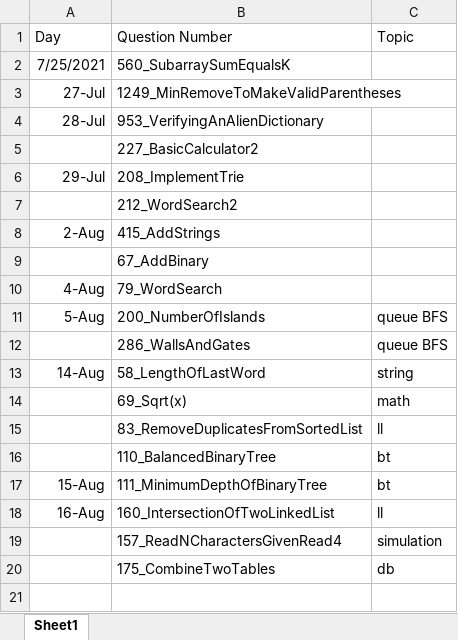
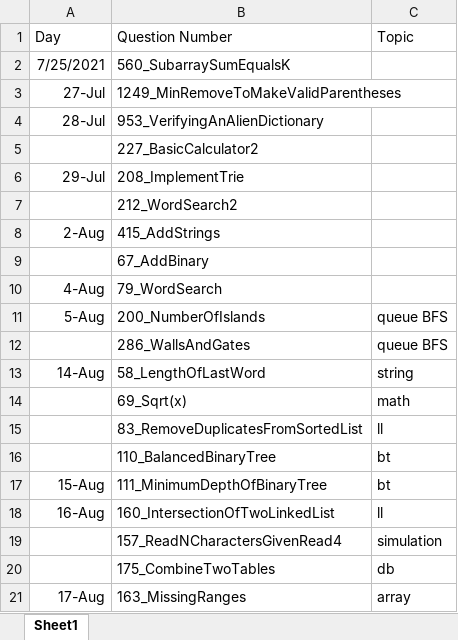
Before and after one commit to jiejackfan/leetcode, an Excel workbook: DailyLog.xlsx, sheet Sheet1, drawn as a sheet; values as stored, in another font and other column widths than the file's, no borders; the diff names each change by its address in the sheet, - before the commit and + after, or states it on an @@ line.

Commit message:
8/17 update

```diff
--- a/DailyLog.xlsx (sheet Sheet1)
+++ b/DailyLog.xlsx (sheet Sheet1)
+row 21: 17-Aug | 163_MissingRanges | array
```
